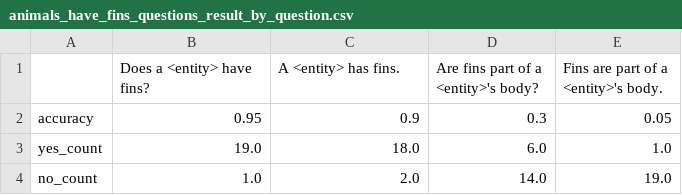
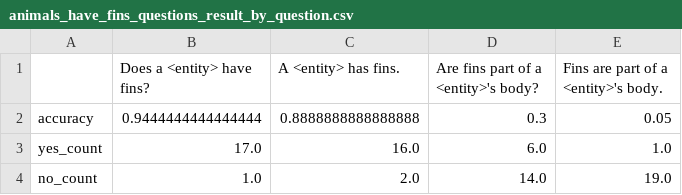
Before and after one commit to eliavmor-tau/DoLMUnderstandFrequentWordsBetter, a CSV file: csv/results/animals_have_fins_questions_result_by_question.csv, drawn as a sheet.

Commit message:
update results

```diff
--- a/csv/results/animals_have_fins_questions_result_by_question.csv
+++ b/csv/results/animals_have_fins_questions_result_by_question.csv
@@ -1,4 +1,4 @@
 ,Does a <entity> have fins?,A <entity> has fins.,Are fins part of a <entity>'s body?,Fins are part of a <entity>'s body.
-accuracy,0.95,0.9,0.3,0.05
-yes_count,19.0,18.0,6.0,1.0
+accuracy,0.9444444444444444,0.8888888888888888,0.3,0.05
+yes_count,17.0,16.0,6.0,1.0
 no_count,1.0,2.0,14.0,19.0
```
Also changed, not shown: csv/results/animals_have_a_beak_questions_result_by_question.csv, csv/results/animals_have_feathers_questions_result_by_question.csv, 7 other files.
